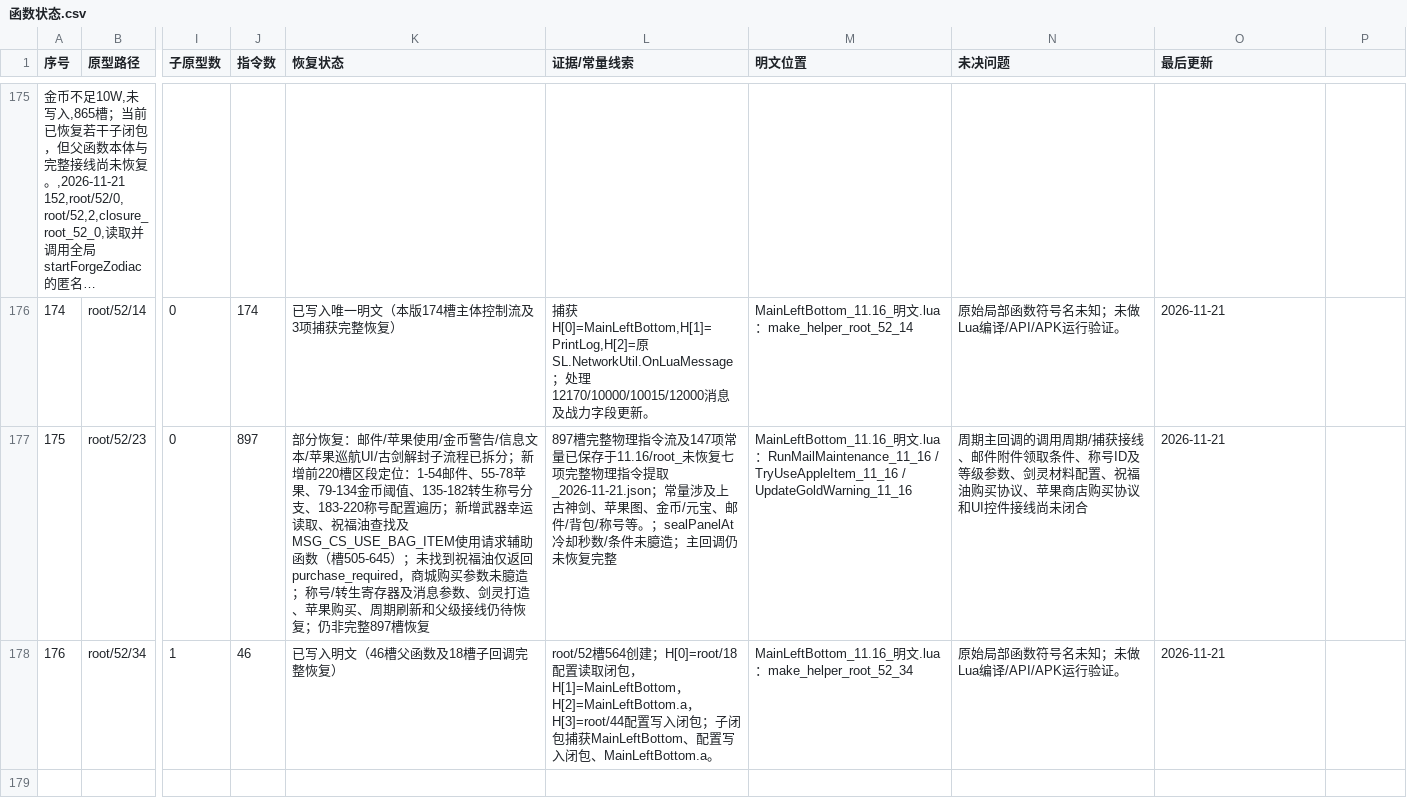
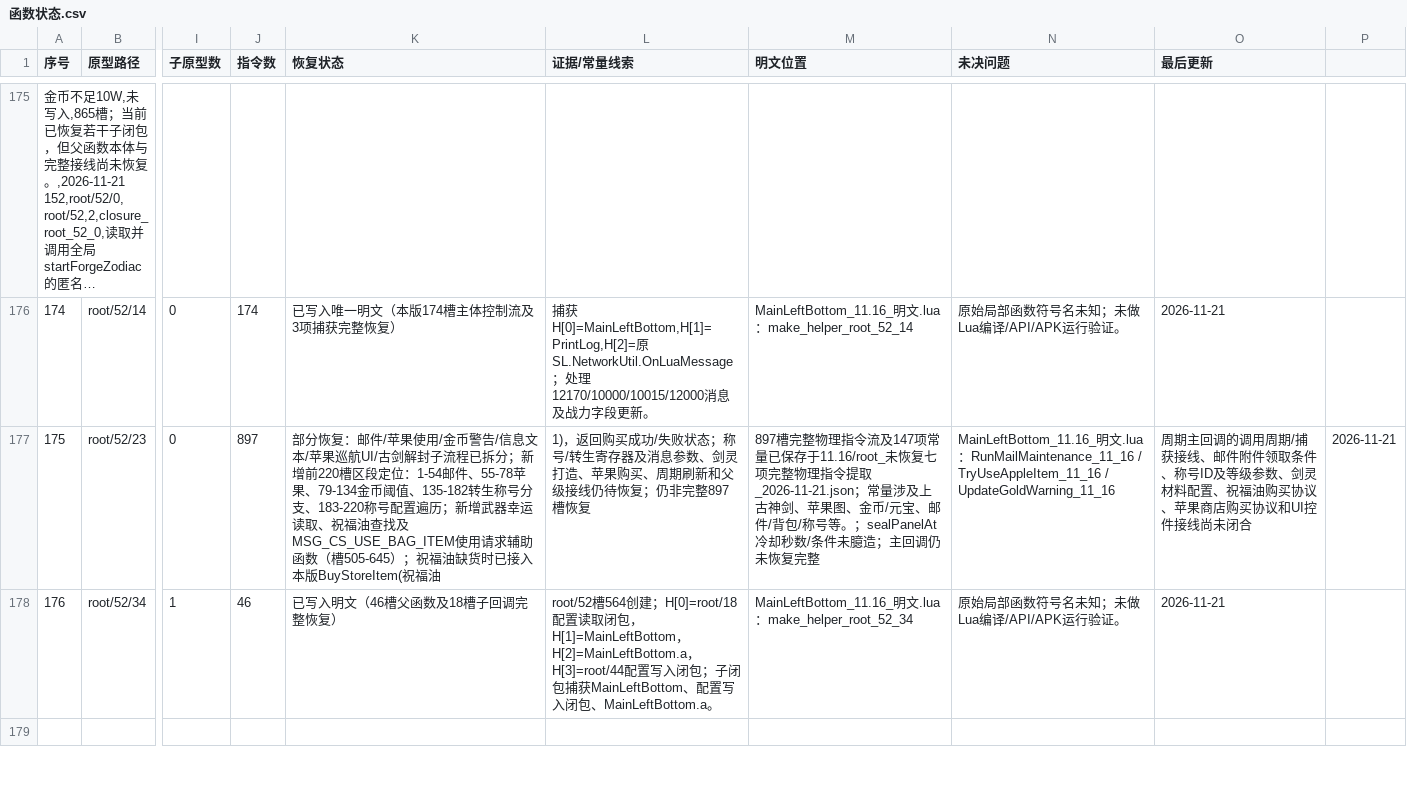
Before and after one commit to panchengdong88888/wjjm, a CSV file: 11.16/函数状态.csv, drawn as a sheet; only a part is shown, gaps mark what is left out; long unchanged cells end in …; the diff names each change by its address in the sheet, - before the commit and + after, or states it on an @@ line.

Commit message:
更新祝福油商城购买分支状态

```diff
--- a/11.16/函数状态.csv
+++ b/11.16/函数状态.csv
-K177 (恢复状态): …槽505-645）；未找到祝福油仅返回purchase_required，商城购买参数未臆造；称号/转生寄存器及消息参数、剑灵打造、苹果购买、周期刷新和父级接线仍待恢复；仍非完整897槽恢复
+K177 (恢复状态): …槽505-645）；祝福油缺货时已接入本版BuyStoreItem(祝福油
-L177 (证据/常量线索): 897槽完整物理指令流及147项常量已保存于11.16/root_未恢复七项完整物理指令提取_2026-11-21.json；常量涉及上古神剑、苹果图、金币/元宝、邮件/背包/称号等。；sealPanelAt冷却秒数/条件未臆造；主回调仍未恢复完整
+L177 (证据/常量线索): 1)，返回购买成功/失败状态；称号/转生寄存器及消息参数、剑灵打造、苹果购买、周期刷新和父级接线仍待恢复；仍非完整897槽恢复
-M177 (明文位置): MainLeftBottom_11.16_明文.lua：RunMailMaintenance_11_16 / TryUseAppleItem_11_16 / UpdateGoldWarning_11_16
+M177 (明文位置): 897槽完整物理指令流及147项常量已保存于11.16/root_未恢复七项完整物理指令提取_2026-11-21.json；常量涉及上古神剑、苹果图、金币/元宝、邮件/背包/称号等。；sealPanelAt冷却秒数/条件未臆造；主回调仍未恢复完整
-N177 (未决问题): 周期主回调的调用周期/捕获接线、邮件附件领取条件、称号ID及等级参数、剑灵材料配置、祝福油购买协议、苹果商店购买协议和UI控件接线尚未闭合
+N177 (未决问题): MainLeftBottom_11.16_明文.lua：RunMailMaintenance_11_16 / TryUseAppleItem_11_16 / UpdateGoldWarning_11_16
-O177 (最后更新): 2026-11-21
+O177 (最后更新): 周期主回调的调用周期/捕获接线、邮件附件领取条件、称号ID及等级参数、剑灵材料配置、祝福油购买协议、苹果商店购买协议和UI控件接线尚未闭合
-P177: (empty)
+P177: 2026-11-21
```
